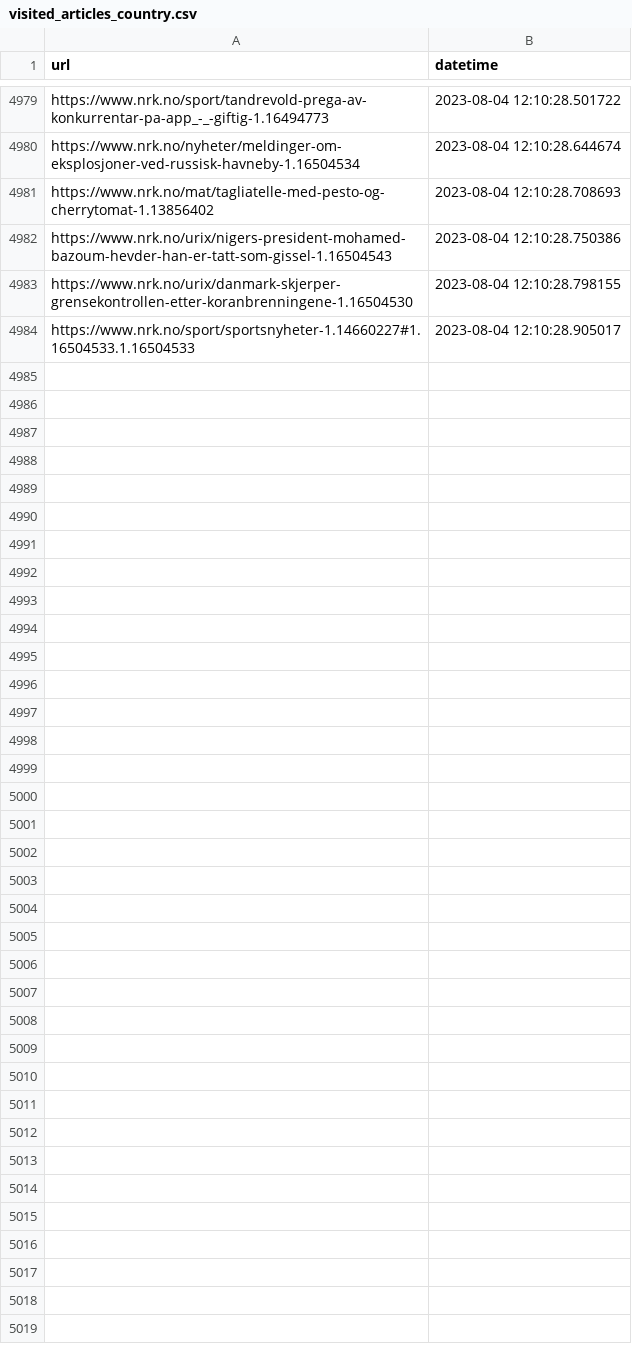
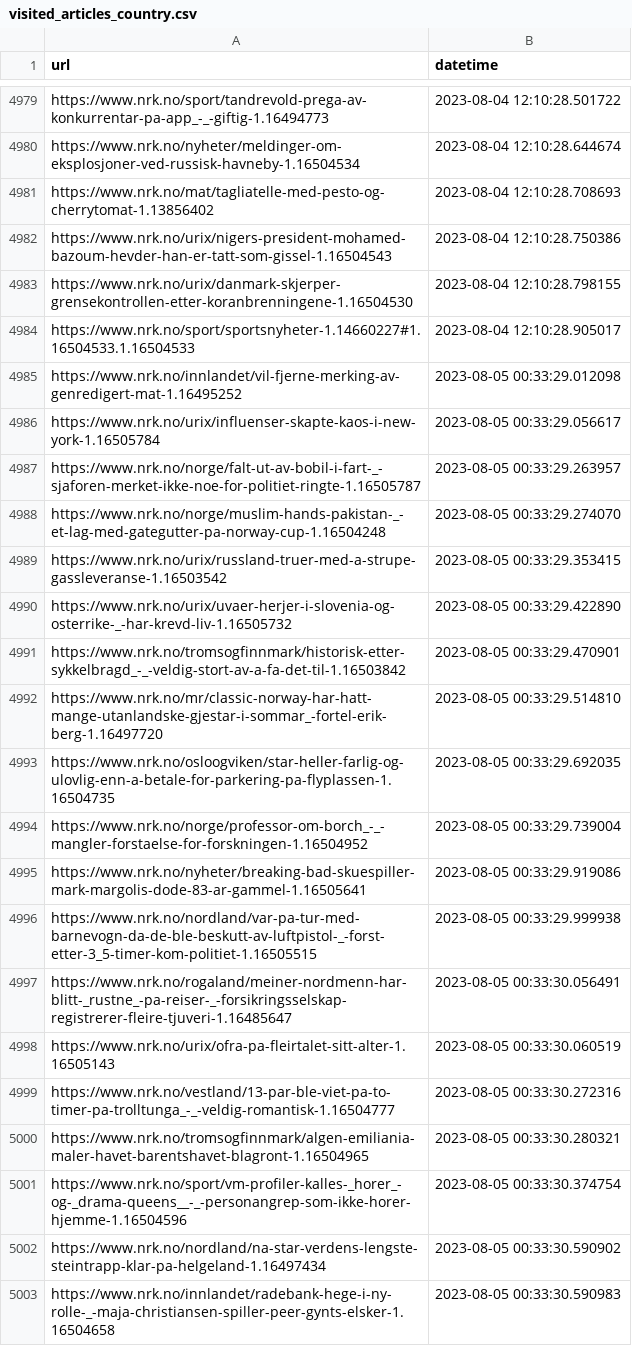
Before and after one commit to EllingOftedal/GIS-Blog, a CSV file: scripts/nrk/global/results/visited_articles_country.csv, drawn as a sheet; only a part is shown, gaps mark what is left out; the diff covers the shown part only.

```diff
--- a/scripts/nrk/global/results/visited_articles_country.csv
+++ b/scripts/nrk/global/results/visited_articles_country.csv
@@ -4984 +4984,20 @@ https://www.nrk.no/urix/danmark-skjerper-grensekontrollen-etter-koranbrenningene
 https://www.nrk.no/sport/sportsnyheter-1.14660227#1.16504533.1.16504533,2023-08-04 12:10:28.905017
+https://www.nrk.no/innlandet/vil-fjerne-merking-av-genredigert-mat-1.16495252,2023-08-05 00:33:29.012098
+https://www.nrk.no/urix/influenser-skapte-kaos-i-new-york-1.16505784,2023-08-05 00:33:29.056617
+https://www.nrk.no/norge/falt-ut-av-bobil-i-fart-_-sjaforen-merket-ikke-noe-for-politiet-ringte-1.16505787,2023-08-05 00:33:29.263957
+https://www.nrk.no/norge/muslim-hands-pakistan-_-et-lag-med-gategutter-pa-norway-cup-1.16504248,2023-08-05 00:33:29.274070
+https://www.nrk.no/urix/russland-truer-med-a-strupe-gassleveranse-1.16503542,2023-08-05 00:33:29.353415
+https://www.nrk.no/urix/uvaer-herjer-i-slovenia-og-osterrike-_-har-krevd-liv-1.16505732,2023-08-05 00:33:29.422890
+https://www.nrk.no/tromsogfinnmark/historisk-etter-sykkelbragd_-_-veldig-stort-av-a-fa-det-til-1.16503842,2023-08-05 00:33:29.470901
+https://www.nrk.no/mr/classic-norway-har-hatt-mange-utanlandske-gjestar-i-sommar_-fortel-erik-berg-1.16497720,2023-08-05 00:33:29.514810
+https://www.nrk.no/osloogviken/star-heller-farlig-og-ulovlig-enn-a-betale-for-parkering-pa-flyplassen-1.16504735,2023-08-05 00:33:29.692035
+https://www.nrk.no/norge/professor-om-borch_-_-mangler-forstaelse-for-forskningen-1.16504952,2023-08-05 00:33:29.739004
+https://www.nrk.no/nyheter/breaking-bad-skuespiller-mark-margolis-dode-83-ar-gammel-1.16505641,2023-08-05 00:33:29.919086
+https://www.nrk.no/nordland/var-pa-tur-med-barnevogn-da-de-ble-beskutt-av-luftpistol-_-forst-etter-3_5-timer-kom-politiet-1.16505515,2023-08-05 00:33:29.999938
+https://www.nrk.no/rogaland/meiner-nordmenn-har-blitt-_rustne_-pa-reiser-_-forsikringsselskap-registrerer-fleire-tjuveri-1.16485647,2023-08-05 00:33:30.056491
+https://www.nrk.no/urix/ofra-pa-fleirtalet-sitt-alter-1.16505143,2023-08-05 00:33:30.060519
+https://www.nrk.no/vestland/13-par-ble-viet-pa-to-timer-pa-trolltunga_-_-veldig-romantisk-1.16504777,2023-08-05 00:33:30.272316
+https://www.nrk.no/tromsogfinnmark/algen-emiliania-maler-havet-barentshavet-blagront-1.16504965,2023-08-05 00:33:30.280321
+https://www.nrk.no/sport/vm-profiler-kalles-_horer_-og-_drama-queens__-_-personangrep-som-ikke-horer-hjemme-1.16504596,2023-08-05 00:33:30.374754
+https://www.nrk.no/nordland/na-star-verdens-lengste-steintrapp-klar-pa-helgeland-1.16497434,2023-08-05 00:33:30.590902
+https://www.nrk.no/innlandet/radebank-hege-i-ny-rolle-_-maja-christiansen-spiller-peer-gynts-elsker-1.16504658,2023-08-05 00:33:30.590983
```
Also changed, not shown: 11 added rows elsewhere in this file, scripts/nrk/inland/results/visited_articles_innland.csv, 1 other file.
